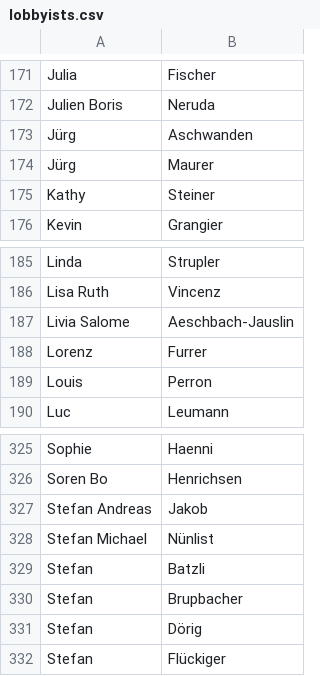
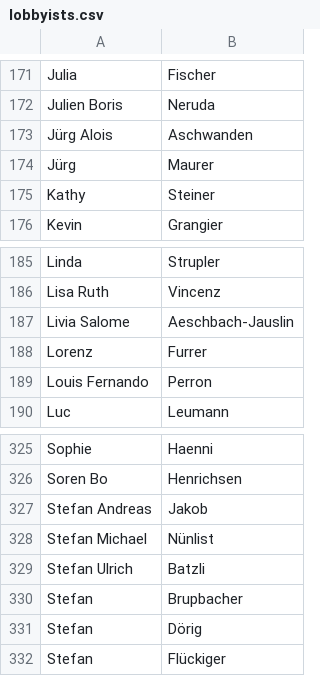
Before and after one commit to lobbywatch/watchers, a CSV file: lobbyists.csv, drawn as a sheet; only a part is shown, gaps mark what is left out.

Commit message:
sync name list

```diff
--- a/lobbyists.csv
+++ b/lobbyists.csv
@@ -172,3 +172,3 @@ Julia,Fischer
 Julien Boris,Neruda
-Jürg,Aschwanden
+Jürg Alois,Aschwanden
 Jürg,Maurer
@@ -188,3 +188,3 @@ Livia Salome,Aeschbach-Jauslin
 Lorenz,Furrer
-Louis,Perron
+Louis Fernando,Perron
 Luc,Leumann
@@ -328,3 +328,3 @@ Stefan Andreas,Jakob
 Stefan Michael,Nünlist
-Stefan,Batzli
+Stefan Ulrich,Batzli
 Stefan,Brupbacher
```
